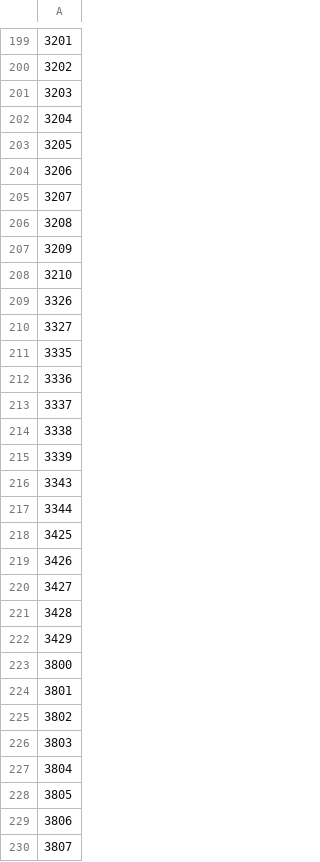
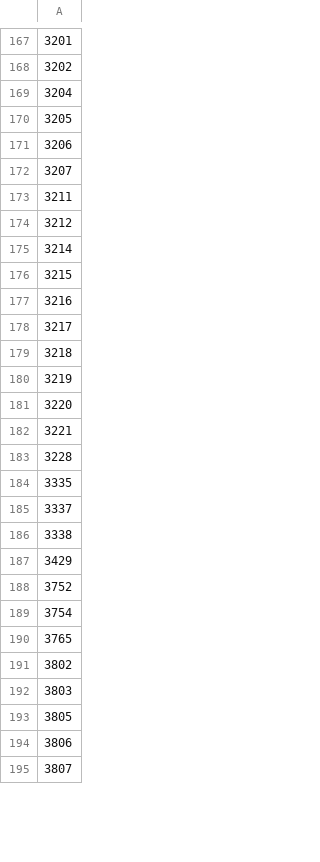
Before and after one commit to lindalevy/Project2_ETL, a CSV file: Resources/Webscrap_Metro_Postcode.csv, drawn as a sheet; only a part is shown, gaps mark what is left out; removed rows and columns are numbered as before the commit, all else as after; the diff covers the shown part only; the diff names each change by its address in the sheet, - before the commit and + after, or states it on an @@ line.

Commit message:
updated scrap postcode, metro_postcode from agriculture, rural_postcode from IMMI

```diff
--- a/Resources/Webscrap_Metro_Postcode.csv
+++ b/Resources/Webscrap_Metro_Postcode.csv
-row 201: 3203
-A173: 3208
+A173: 3211
-A174: 3209
+A174: 3212
-A175: 3210
+A175: 3214
-A176: 3326
+A176: 3215
-A177: 3327
+A177: 3216
+row 178: 3217
+row 179: 3218
+row 180: 3219
+row 181: 3220
+row 182: 3221
+row 183: 3228
-row 212: 3336
-row 215: 3339
-row 216: 3343
-row 217: 3344
-row 218: 3425
-row 219: 3426
-row 220: 3427
-row 221: 3428
-A188: 3800
+A188: 3752
-A189: 3801
+A189: 3754
+row 190: 3765
-row 227: 3804
```
Also changed, not shown: 1 added row, 37 removed rows and 3 edited cells elsewhere in this file, 1 other file.
